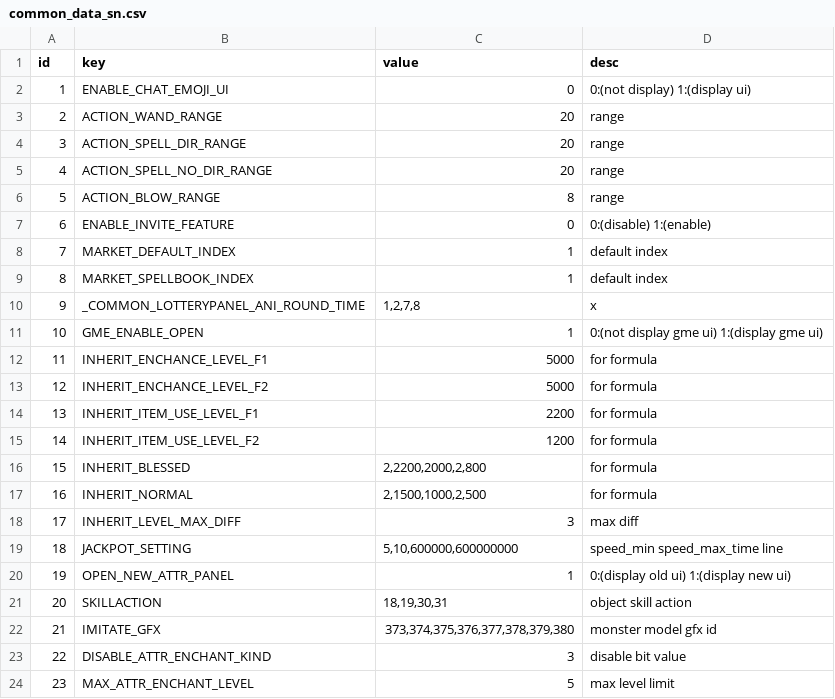
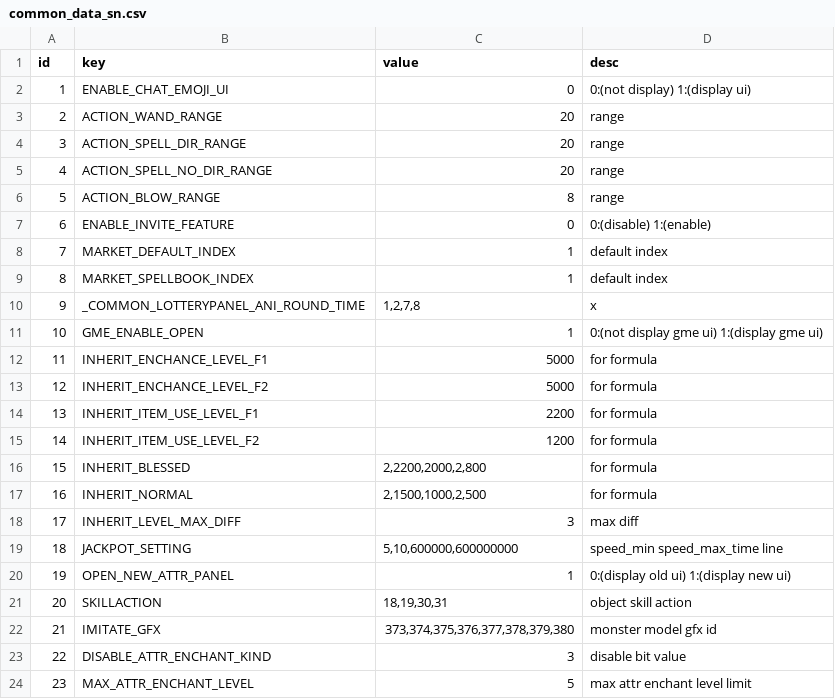
Before and after one commit to oberon-wu/teon-lang, a CSV file: data/common_data_sn.csv, drawn as a sheet.

Commit message:
* Update common data

```diff
--- a/data/common_data_sn.csv
+++ b/data/common_data_sn.csv
@@ -23,2 +23,2 @@ id,key,value,desc
 22,DISABLE_ATTR_ENCHANT_KIND,3,disable bit value
-23,MAX_ATTR_ENCHANT_LEVEL,5,max level limit
+23,MAX_ATTR_ENCHANT_LEVEL,5,max attr enchant level limit
```
